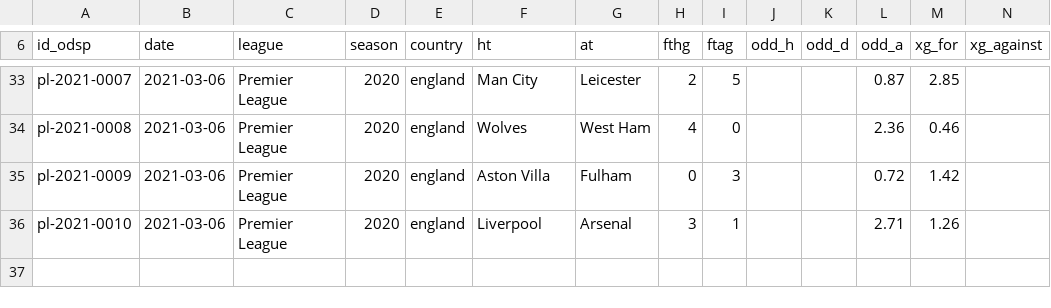
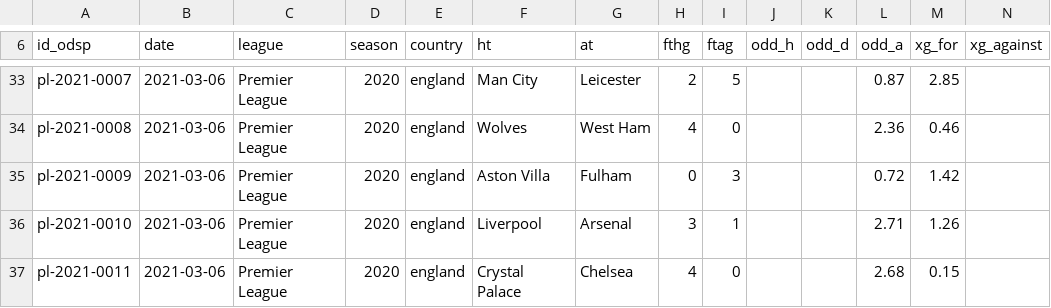
Before and after one commit to ReverseMomentum/TurnaroundIQ, a CSV file: stats/prem_20_25.csv, drawn as a sheet; only a part is shown, gaps mark what is left out; the diff names each change by its address in the sheet, - before the commit and + after, or states it on an @@ line.

Commit message:
Add Crystal Palace vs Chelsea (2021-03-06)

```diff
--- a/stats/prem_20_25.csv
+++ b/stats/prem_20_25.csv
+row 37: pl-2021-0011 | 2021-03-06 | Premier League | 2020 | england | Crystal Palace | Chelsea | 4 | 0 |  |  | 2.68 | 0.15
```
